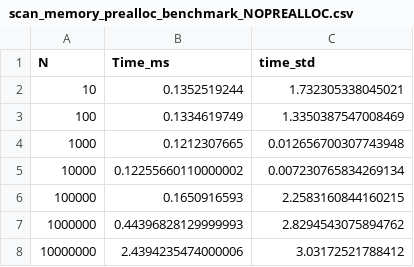
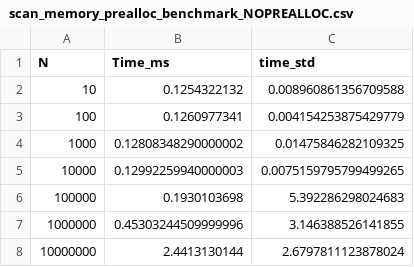
Before and after one commit to AlexisEnglebert/GPUConvexHull.jl, a CSV file: repport_benchmarks/scan_memory_prealloc_benchmark_NOPREALLOC.csv, drawn as a sheet.

```diff
--- a/repport_benchmarks/scan_memory_prealloc_benchmark_NOPREALLOC.csv
+++ b/repport_benchmarks/scan_memory_prealloc_benchmark_NOPREALLOC.csv
@@ -1,8 +1,8 @@
 N,Time_ms,time_std
-10,0.1352519244,1.732305338045021
-100,0.1334619749,1.3350387547008469
-1000,0.1212307665,0.012656700307743948
-10000,0.12255660110000002,0.007230765834269134
-100000,0.1650916593,2.2583160844160215
-1000000,0.44396828129999993,2.8294543075894762
-10000000,2.4394235474000006,3.03172521788412
+10,0.1254322132,0.008960861356709588
+100,0.1260977341,0.004154253875429779
+1000,0.12808348290000002,0.01475846282109325
+10000,0.12992259940000003,0.0075159795799499265
+100000,0.1930103698,5.392286298024683
+1000000,0.45303244509999996,3.146388526141855
+10000000,2.4413130144,2.6797811123878024
```
Also changed, not shown: repport_benchmarks/scan_memory_prealloc_benchmark_PREALLOC.csv.
